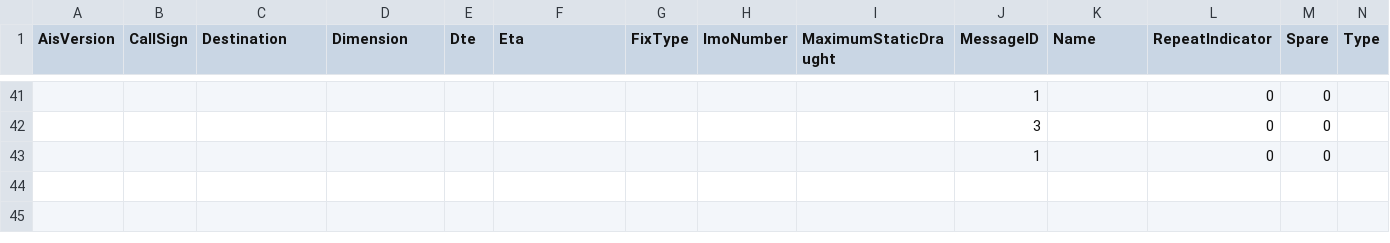
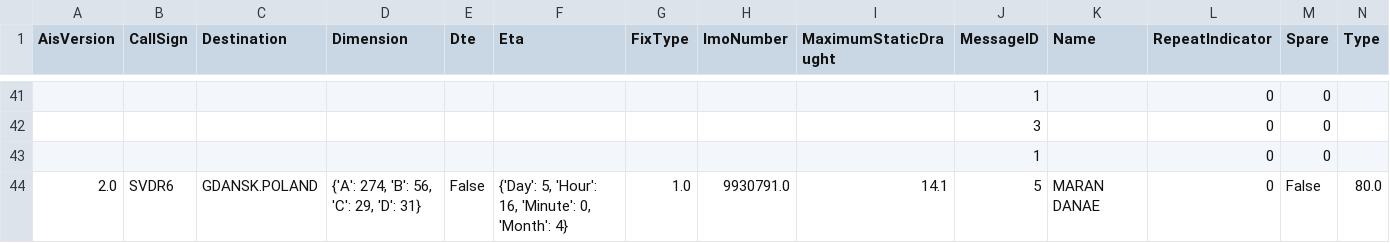
Before and after one commit to KamilSukiennik/wspolrzedne, a CSV file: AIS.csv, drawn as a sheet; only a part is shown, gaps mark what is left out; rows hold the shown columns only; the diff names each change by its address in the sheet, - before the commit and + after, or states it on an @@ line.

Commit message:
Aktualizacja pliku AIS.csv

```diff
--- a/AIS.csv
+++ b/AIS.csv
+row 44: 2.0 | SVDR6 | GDANSK.POLAND | {'A': 274, 'B': 56, 'C': 29, 'D': 31} | False | {'Day': 5, 'Hour': 16, 'Minute': 0, 'Month': 4} | 1.0 | 9930791.0 | 14.1 | 5 | MARAN DANAE | 0 | False | 80.0
```
